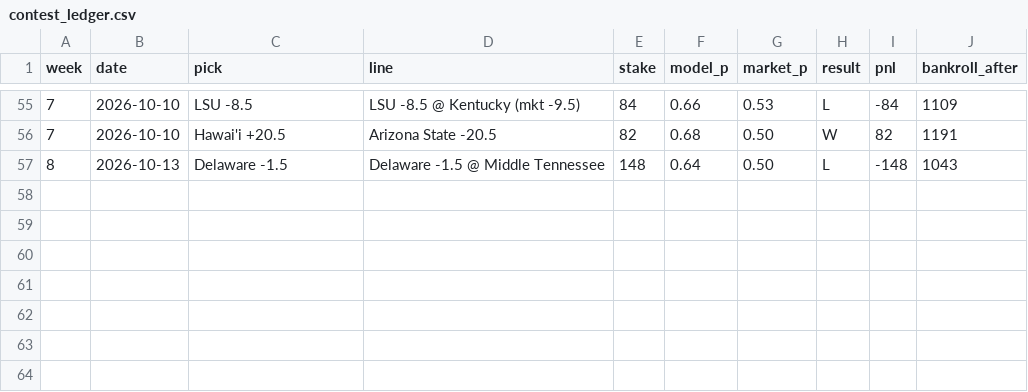
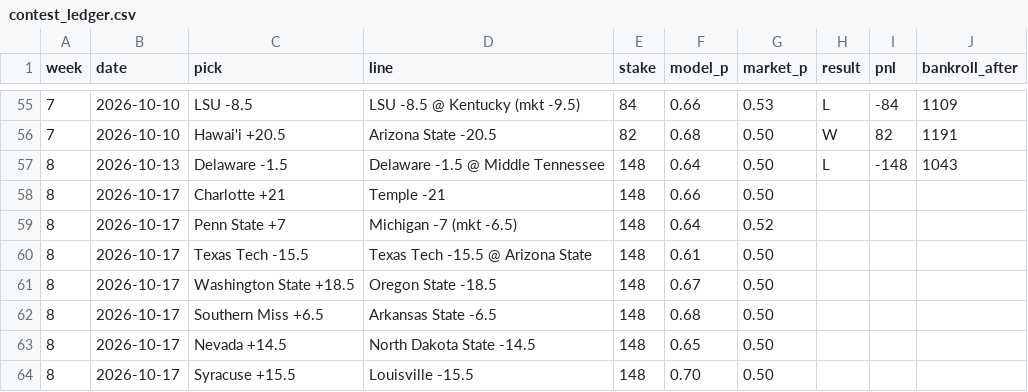
Before and after one commit to lucasalvarezflorida-lab/ncaa-fbs-analytics, a CSV file: contest_ledger.csv, drawn as a sheet; only a part is shown, gaps mark what is left out; the diff names each change by its address in the sheet, - before the commit and + after, or states it on an @@ line.

```diff
--- a/contest_ledger.csv
+++ b/contest_ledger.csv
+row 58: 8 | 2026-10-17 | Charlotte +21 | Temple -21 | 148 | 0.66 | 0.50
+row 59: 8 | 2026-10-17 | Penn State +7 | Michigan -7 (mkt -6.5) | 148 | 0.64 | 0.52
+row 60: 8 | 2026-10-17 | Texas Tech -15.5 | Texas Tech -15.5 @ Arizona State | 148 | 0.61 | 0.50
+row 61: 8 | 2026-10-17 | Washington State +18.5 | Oregon State -18.5 | 148 | 0.67 | 0.50
+row 62: 8 | 2026-10-17 | Southern Miss +6.5 | Arkansas State -6.5 | 148 | 0.68 | 0.50
+row 63: 8 | 2026-10-17 | Nevada +14.5 | North Dakota State -14.5 | 148 | 0.65 | 0.50
+row 64: 8 | 2026-10-17 | Syracuse +15.5 | Louisville -15.5 | 148 | 0.70 | 0.50
```
Also changed, not shown: 1 other file.
